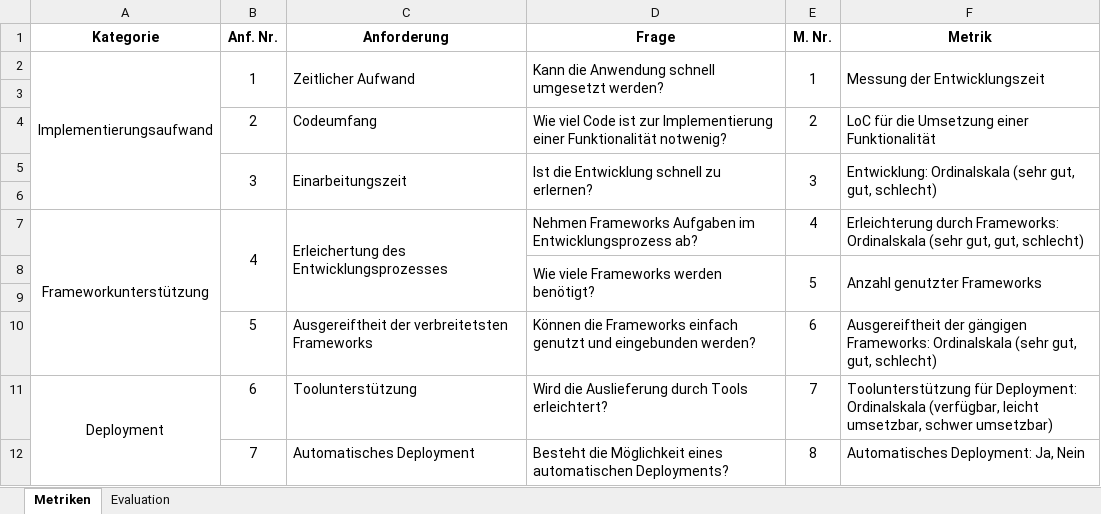
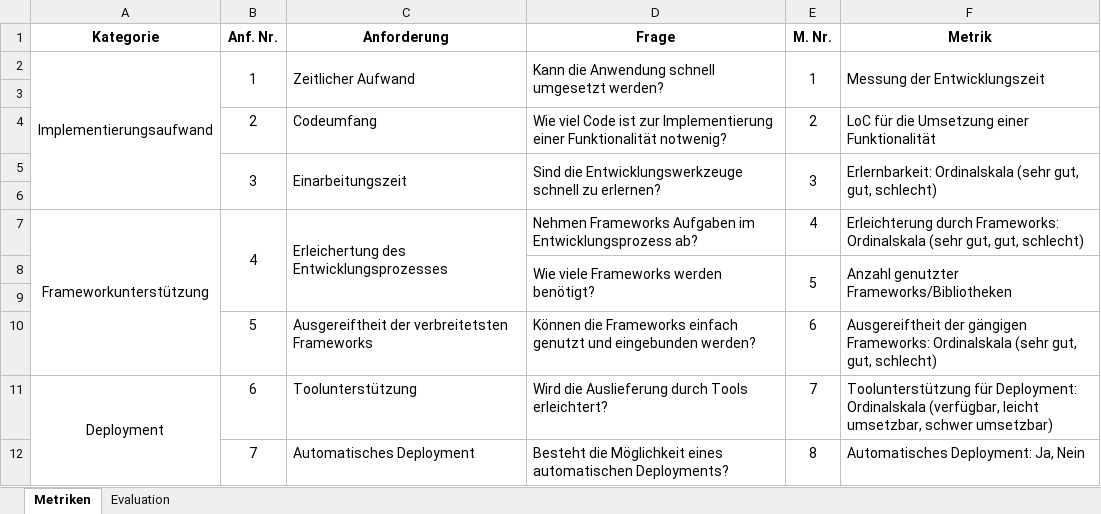
Before and after one commit to ThoGro/bachelorarbeit, an Excel workbook: 3.6/Evaluation_Classic.xlsx, sheet Metriken, drawn as a sheet; only a part is shown; values as stored, in another font and other column widths than the file's, no borders; the diff names each change by its address in the sheet, - before the commit and + after, or states it on an @@ line.

```diff
--- a/3.6/Evaluation_Classic.xlsx (sheet Metriken)
+++ b/3.6/Evaluation_Classic.xlsx (sheet Metriken)
-D5 (Frage): Ist die Entwicklung schnell zu…
+D5 (Frage): Sind die Entwicklungswerkzeuge schnell zu…
-F5 (Metrik): Entwicklung: Ordinalskala (sehr…
+F5 (Metrik): Erlernbarkeit: Ordinalskala (sehr…
-F8 (Metrik): Anzahl genutzter Frameworks
+F8 (Metrik): Anzahl genutzter Frameworks/Bibliotheken
```
Also changed, not shown: sheet Evaluation, 3.6/Evaluation_Serverless.xlsx, 2 other files.
